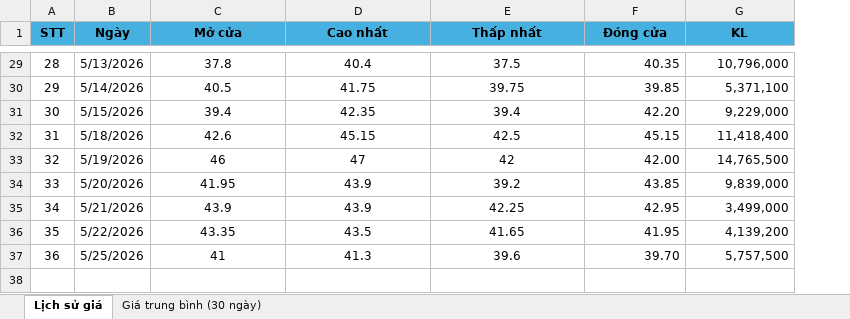
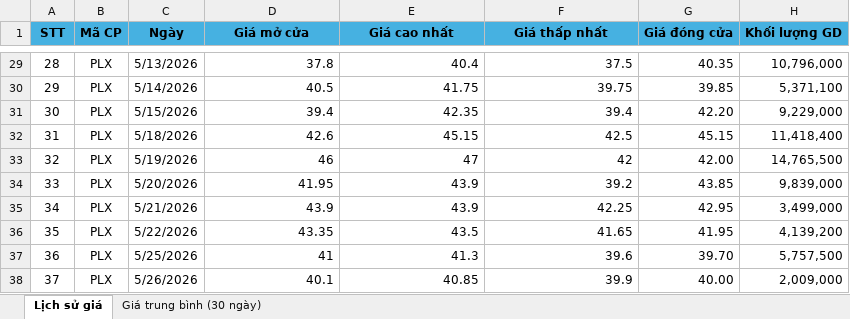
Before and after one commit to nmh21102003-a11y/plx-analytics-web, an Excel workbook: Du_lieu_PLX.xlsx, sheet Lịch sử giá, drawn as a sheet; only a part is shown, gaps mark what is left out; values as stored, in another font and other column widths than the file's, no borders; addresses are those after the commit; the diff covers the shown part only; the diff names each change by its address in the sheet, - before the commit and + after, or states it on an @@ line.

```diff
--- a/Du_lieu_PLX.xlsx (sheet Lịch sử giá)
+++ b/Du_lieu_PLX.xlsx (sheet Lịch sử giá)
+column B (Mã CP), rows 29-37: all PLX
-D1: Mở cửa
+D1: Giá mở cửa
-E1: Cao nhất
+E1: Giá cao nhất
-F1: Thấp nhất
+F1: Giá thấp nhất
-G1: Đóng cửa
+G1: Giá đóng cửa
-H1: KL
+H1: Khối lượng GD
-D29:F37 alignment: center
+D29:F37 alignment: right
+row 38: 37 | PLX | 5/26/2026 | 40.1 | 40.85 | 39.9 | 40.00 | 2,009,000
```
Also changed, not shown: cell formats elsewhere in this sheet, sheet Giá trung bình (30 ngày), formulas that keep their value.
